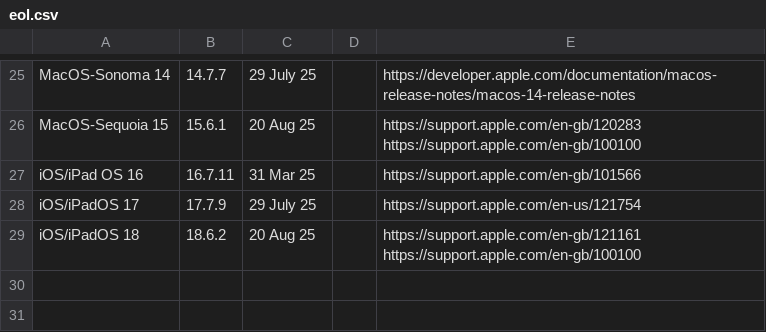
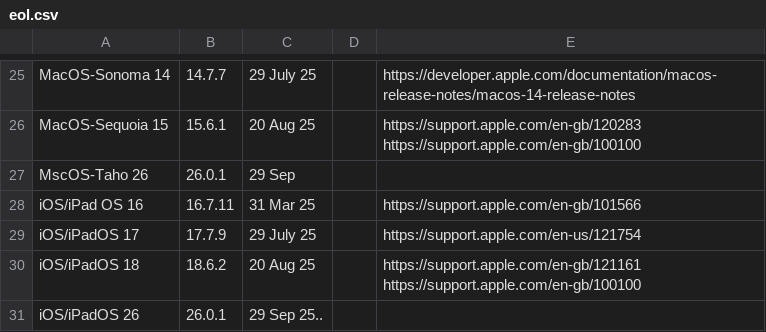
Before and after one commit to bissgit/ce-eol, a CSV file: eol.csv, drawn as a sheet; only a part is shown, gaps mark what is left out.

Commit message:
Sep updates

```diff
--- a/eol.csv
+++ b/eol.csv
@@ -26,2 +26,3 @@ MacOS-Sonoma 14, 14.7.7,29 July 25,,https://developer.apple.com/documentation/ma
 MacOS-Sequoia 15, 15.6.1,20 Aug 25,,https://support.apple.com/en-gb/120283 https://support.apple.com/en-gb/100100
+MscOS-Taho 26,26.0.1,29 Sep,,
 iOS/iPad OS 16,	16.7.11,31 Mar 25,,https://support.apple.com/en-gb/101566
@@ -29 +30,2 @@ iOS/iPadOS 17, 17.7.9,29 July 25,,https://support.apple.com/en-us/121754
 iOS/iPadOS 18, 18.6.2,20 Aug 25,,https://support.apple.com/en-gb/121161 https://support.apple.com/en-gb/100100
+iOS/iPadOS 26, 26.0.1,29 Sep 25..
```
